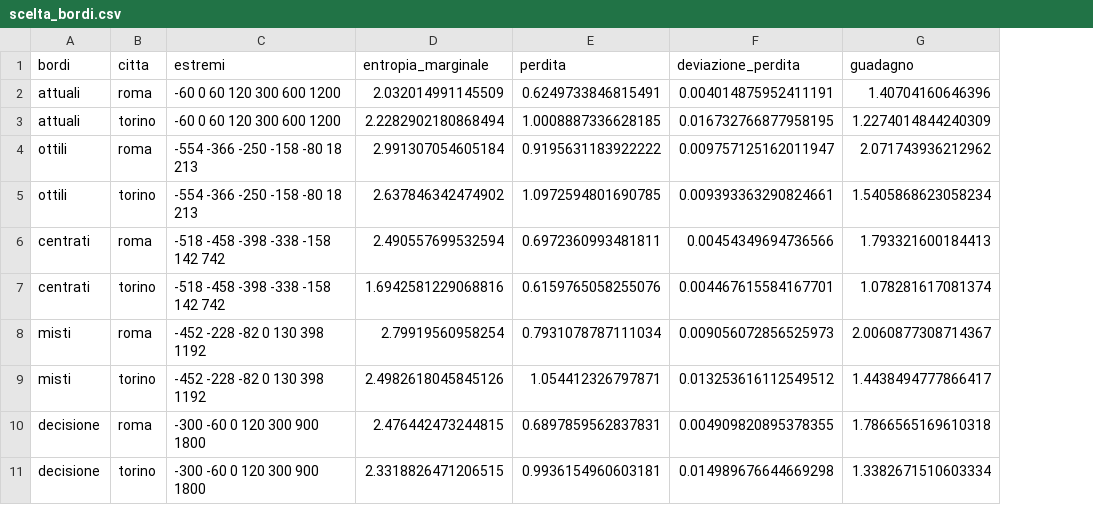
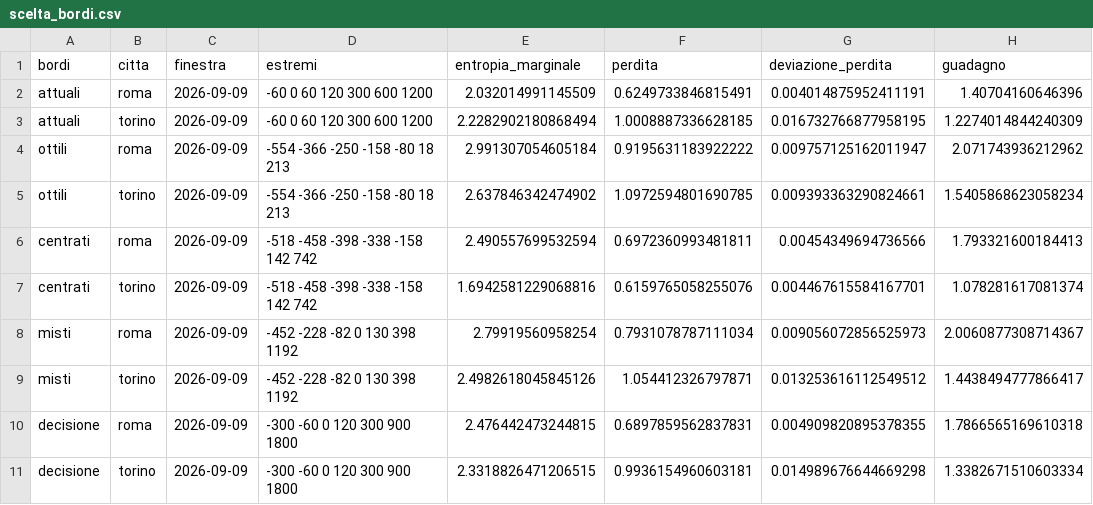
Before and after one commit to DarkSoulOfAlex/ICON, a CSV file: results/scelta_bordi.csv, drawn as a sheet; only a part is shown; the diff names each change by its address in the sheet, - before the commit and + after, or states it on an @@ line.

Commit message:
le riparazioni della verifica, e un setaccio che dichiara i propri limiti
La finestra si registra invece di dedursi: stima_rete, scelta_bordi e
correlazione_rete portano una colonna finestra, backtest anche coppie_richieste
e seme. Dedurla dalla data del commit funzionava finche' non arrivava una
giornata nuova, e poi avrebbe smesso senza dirlo.

La soglia del rollover non era coperta da nulla: decuplicarla lasciava verdi
tutti e 358 i test. Aggiunti i casi nella banda scoperta - residuo fra 3.600 e
36.000 - e un confine agganciato a un letterale. Il primo tentativo scriveva il
confine come GIORNO - RESIDUO_PLAUSIBILE, che si muove con la costante e non
provava nulla: e' emerso mutando la soglia a 7.200, che passava ancora.

Misurato se la soglia cambi i risultati: no. Perdita +0,0006 bit, calibrazione
-0,0001, Spearman +0,0005; si muove solo Pearson su Roma (-0,0275), che e' la
misura gia' dichiarata inaffidabile sulle code.

ModelloBayesiano verifica ora che tabelle[0] sia indicizzata per bin: il ripiego
per le linee ignote lo assumeva senza dirlo, e con una scala diversa avrebbe
restituito una distribuzione plausibile e sbagliata.

verifica_numeri.py setaccia il documento, e soprattutto MISURA QUANTO VALE un
"trovato": il 61% delle percentuali inventate a un decimale trova comunque una
corrispondenza. Non e' un difetto dell'implementazione ma un limite di
informazione - mille valori possibili contro migliaia di celle - e va detto dal
programma stesso, altrimenti inganna chi lo usa. Su numeri a quattro decimali il
falso scende al 14,5%, sugli interi a zero: da cui la regola per il documento,
riportare le cifre del CSV e non quelle comode.

Voce 70 del registro, e la voce 69 corretta coi numeri della corsa definitiva.

```diff
--- a/results/scelta_bordi.csv
+++ b/results/scelta_bordi.csv
+column C (finestra), rows 2-11: all 2026-09-09
```
Also changed, not shown: results/correlazione_rete.csv, results/stima_rete.csv, 7 other files.
